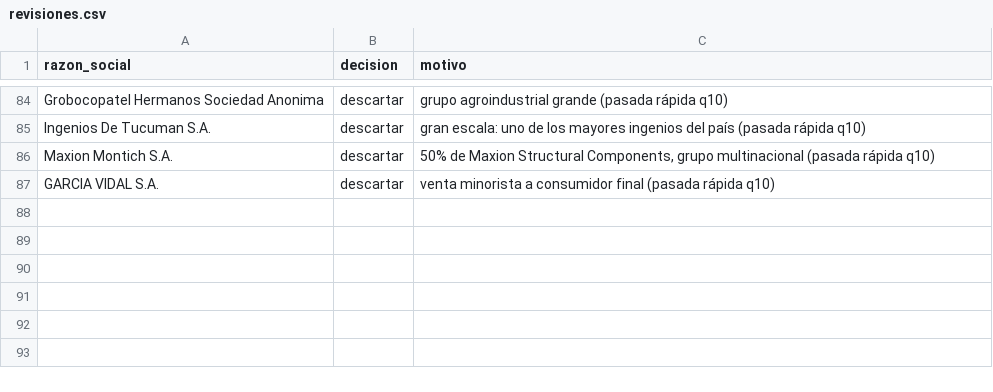
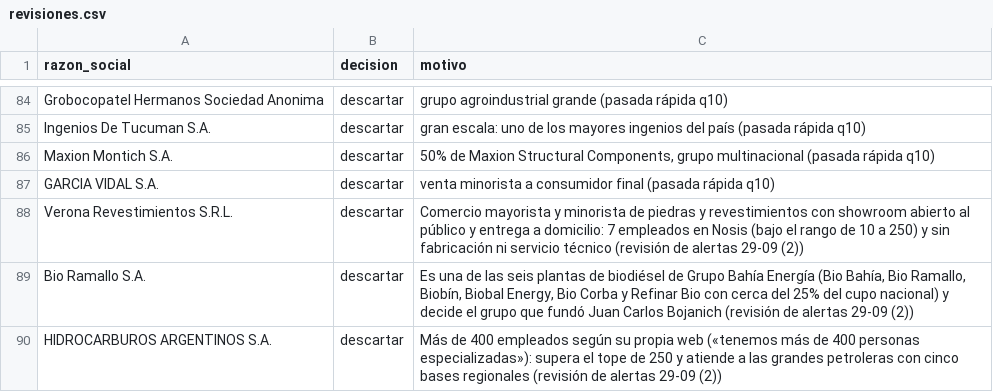
Before and after one commit to frandaok9-sys/Clientes, a CSV file: datos/revisiones.csv, drawn as a sheet; only a part is shown, gaps mark what is left out.

```diff
--- a/datos/revisiones.csv
+++ b/datos/revisiones.csv
@@ -87 +87,4 @@ Maxion Montich S.A.;descartar;50% de Maxion Structural Components, grupo multina
 GARCIA VIDAL S.A.;descartar;venta minorista a consumidor final (pasada rápida q10)
+Verona Revestimientos S.R.L.;descartar;Comercio mayorista y minorista de piedras y revestimientos con showroom abierto al público y entrega a domicilio: 7 empleados en Nosis (bajo el rango de 10 a 250) y sin fabricación ni servicio técnico (revisión de alertas 29-09 (2))
+Bio Ramallo S.A.;descartar;Es una de las seis plantas de biodiésel de Grupo Bahía Energía (Bio Bahía, Bio Ramallo, Biobín, Biobal Energy, Bio Corba y Refinar Bio con cerca del 25% del cupo nacional) y decide el grupo que fundó Juan Carlos Bojanich (revisión de alertas 29-09 (2))
+HIDROCARBUROS ARGENTINOS S.A.;descartar;Más de 400 empleados según su propia web («tenemos más de 400 personas especializadas»): supera el tope de 250 y atiende a las grandes petroleras con cinco bases regionales (revisión de alertas 29-09 (2))
```
Also changed, not shown: 14 other files.
